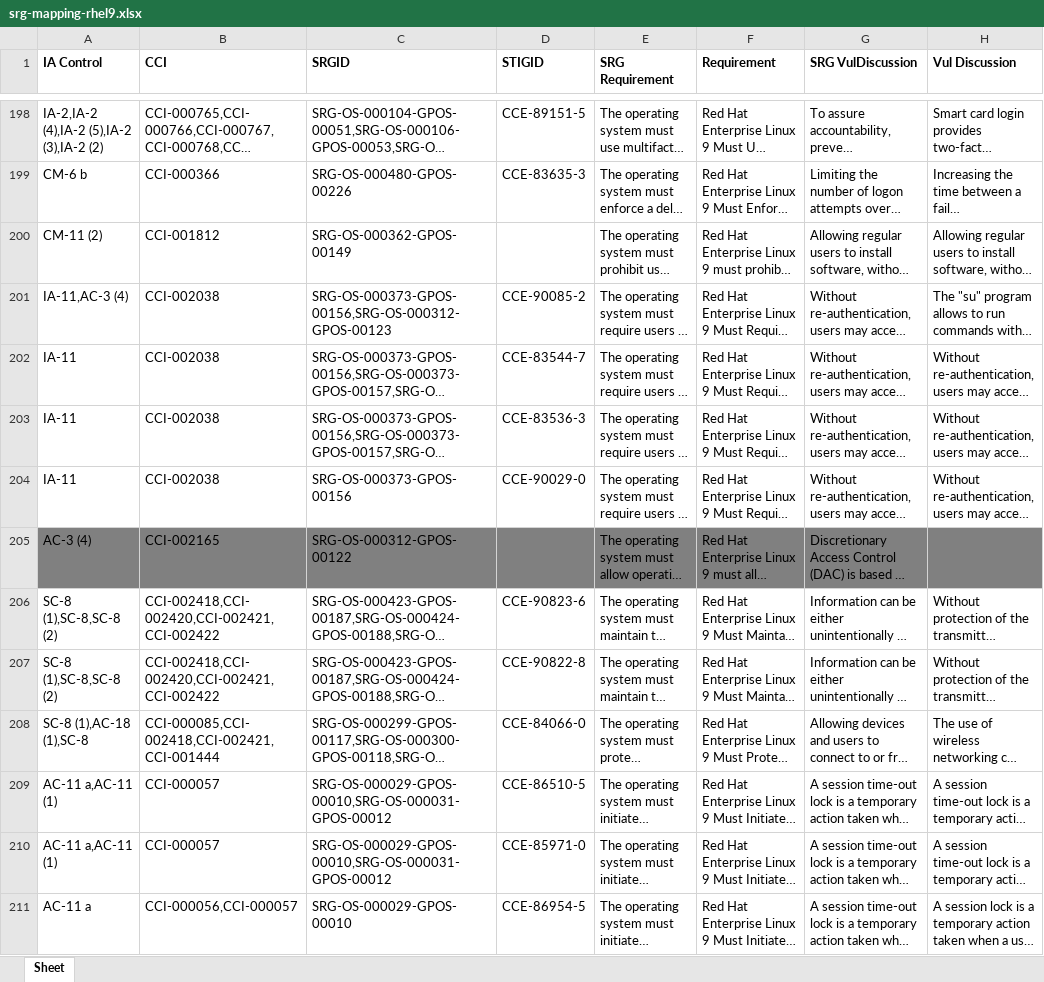
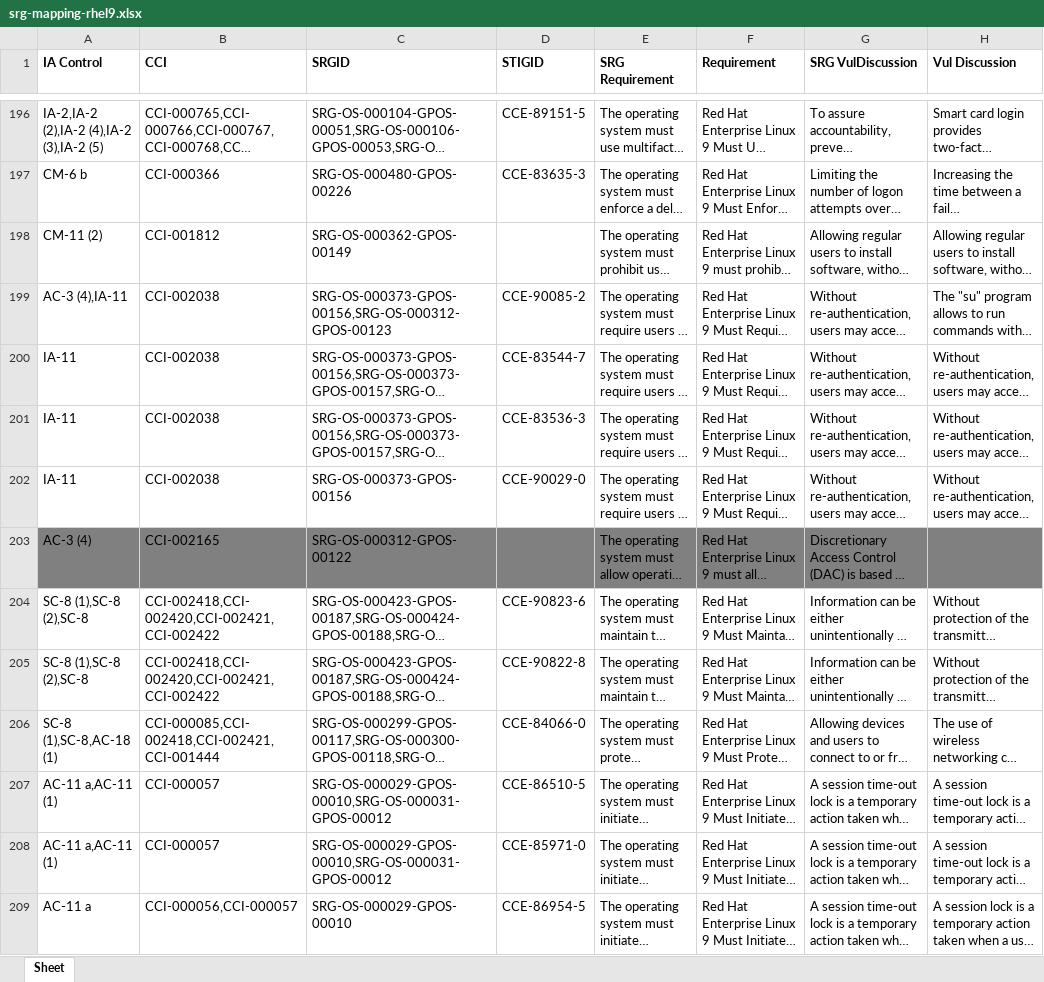
Before and after one commit to marcusburghardt/content, an Excel workbook: srg_mapping/srg-mapping-rhel9.xlsx, sheet Sheet, drawn as a sheet; only a part is shown, gaps mark what is left out; long unchanged cells end in …; values as stored, in another font and other column widths than the file's, no borders; addresses are those after the commit; the diff covers the shown part only; the diff names each change by its address in the sheet, - before the commit and + after, or states it on an @@ line.

```diff
--- a/srg_mapping/srg-mapping-rhel9.xlsx (sheet Sheet)
+++ b/srg_mapping/srg-mapping-rhel9.xlsx (sheet Sheet)
-A196 (IA Control): IA-2,IA-2 (4),IA-2 (5),IA-2 (3),IA-2 (2)
+A196 (IA Control): IA-2,IA-2 (2),IA-2 (4),IA-2 (3),IA-2 (5)
-A199 (IA Control): IA-11,AC-3 (4)
+A199 (IA Control): AC-3 (4),IA-11
-A204:A205 (IA Control): SC-8 (1),SC-8,SC-8 (2)
+A204:A205 (IA Control): SC-8 (1),SC-8 (2),SC-8
-A206 (IA Control): SC-8 (1),AC-18 (1),SC-8
+A206 (IA Control): SC-8 (1),SC-8,AC-18 (1)
```
Also changed, not shown: 1 added row, 4 removed rows and 171 edited cells elsewhere in this sheet, 1 other file.
